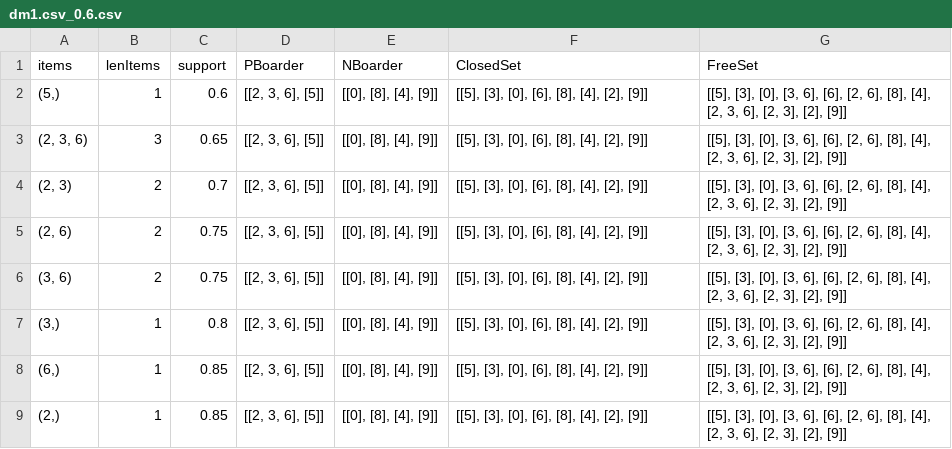
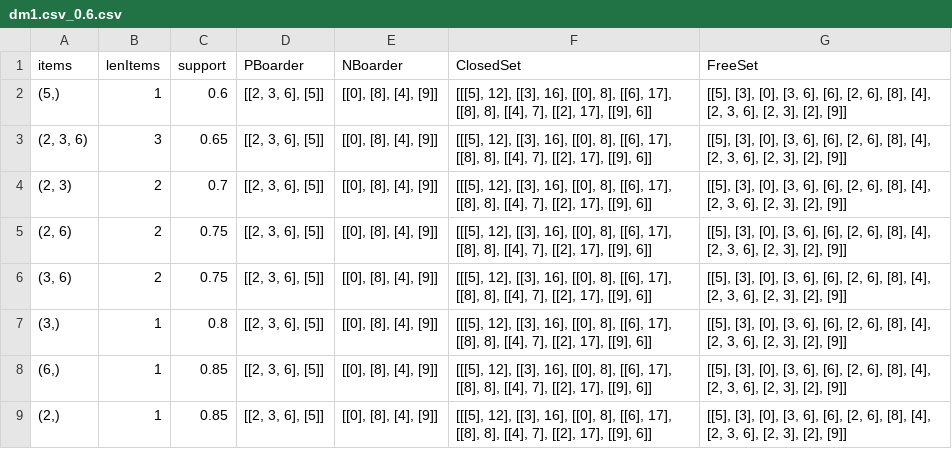
Before and after one commit to mamauch/DM17, a CSV file: Uebung3/output/dm1.csv_0.6.csv, drawn as a sheet.

```diff
--- a/Uebung3/output/dm1.csv_0.6.csv
+++ b/Uebung3/output/dm1.csv_0.6.csv
@@ -1,9 +1,9 @@
 items;lenItems;support;PBoarder;NBoarder;ClosedSet;FreeSet
-(5,);1;0.6;[[2, 3, 6], [5]];[[0], [8], [4], [9]];[[5], [3], [0], [6], [8], [4], [2], [9]];[[5], [3], [0], [3, 6], [6], [2, 6], [8], [4], [2, 3, 6], [2, 3], [2], [9]];
-(2, 3, 6);3;0.65;[[2, 3, 6], [5]];[[0], [8], [4], [9]];[[5], [3], [0], [6], [8], [4], [2], [9]];[[5], [3], [0], [3, 6], [6], [2, 6], [8], [4], [2, 3, 6], [2, 3], [2], [9]];
-(2, 3);2;0.7;[[2, 3, 6], [5]];[[0], [8], [4], [9]];[[5], [3], [0], [6], [8], [4], [2], [9]];[[5], [3], [0], [3, 6], [6], [2, 6], [8], [4], [2, 3, 6], [2, 3], [2], [9]];
-(2, 6);2;0.75;[[2, 3, 6], [5]];[[0], [8], [4], [9]];[[5], [3], [0], [6], [8], [4], [2], [9]];[[5], [3], [0], [3, 6], [6], [2, 6], [8], [4], [2, 3, 6], [2, 3], [2], [9]];
-(3, 6);2;0.75;[[2, 3, 6], [5]];[[0], [8], [4], [9]];[[5], [3], [0], [6], [8], [4], [2], [9]];[[5], [3], [0], [3, 6], [6], [2, 6], [8], [4], [2, 3, 6], [2, 3], [2], [9]];
-(3,);1;0.8;[[2, 3, 6], [5]];[[0], [8], [4], [9]];[[5], [3], [0], [6], [8], [4], [2], [9]];[[5], [3], [0], [3, 6], [6], [2, 6], [8], [4], [2, 3, 6], [2, 3], [2], [9]];
-(6,);1;0.85;[[2, 3, 6], [5]];[[0], [8], [4], [9]];[[5], [3], [0], [6], [8], [4], [2], [9]];[[5], [3], [0], [3, 6], [6], [2, 6], [8], [4], [2, 3, 6], [2, 3], [2], [9]];
-(2,);1;0.85;[[2, 3, 6], [5]];[[0], [8], [4], [9]];[[5], [3], [0], [6], [8], [4], [2], [9]];[[5], [3], [0], [3, 6], [6], [2, 6], [8], [4], [2, 3, 6], [2, 3], [2], [9]];
+(5,);1;0.6;[[2, 3, 6], [5]];[[0], [8], [4], [9]];[[[5], 12], [[3], 16], [[0], 8], [[6], 17], [[8], 8], [[4], 7], [[2], 17], [[9], 6]];[[5], [3], [0], [3, 6], [6], [2, 6], [8], [4], [2, 3, 6], [2, 3], [2], [9]];
+(2, 3, 6);3;0.65;[[2, 3, 6], [5]];[[0], [8], [4], [9]];[[[5], 12], [[3], 16], [[0], 8], [[6], 17], [[8], 8], [[4], 7], [[2], 17], [[9], 6]];[[5], [3], [0], [3, 6], [6], [2, 6], [8], [4], [2, 3, 6], [2, 3], [2], [9]];
+(2, 3);2;0.7;[[2, 3, 6], [5]];[[0], [8], [4], [9]];[[[5], 12], [[3], 16], [[0], 8], [[6], 17], [[8], 8], [[4], 7], [[2], 17], [[9], 6]];[[5], [3], [0], [3, 6], [6], [2, 6], [8], [4], [2, 3, 6], [2, 3], [2], [9]];
+(2, 6);2;0.75;[[2, 3, 6], [5]];[[0], [8], [4], [9]];[[[5], 12], [[3], 16], [[0], 8], [[6], 17], [[8], 8], [[4], 7], [[2], 17], [[9], 6]];[[5], [3], [0], [3, 6], [6], [2, 6], [8], [4], [2, 3, 6], [2, 3], [2], [9]];
+(3, 6);2;0.75;[[2, 3, 6], [5]];[[0], [8], [4], [9]];[[[5], 12], [[3], 16], [[0], 8], [[6], 17], [[8], 8], [[4], 7], [[2], 17], [[9], 6]];[[5], [3], [0], [3, 6], [6], [2, 6], [8], [4], [2, 3, 6], [2, 3], [2], [9]];
+(3,);1;0.8;[[2, 3, 6], [5]];[[0], [8], [4], [9]];[[[5], 12], [[3], 16], [[0], 8], [[6], 17], [[8], 8], [[4], 7], [[2], 17], [[9], 6]];[[5], [3], [0], [3, 6], [6], [2, 6], [8], [4], [2, 3, 6], [2, 3], [2], [9]];
+(6,);1;0.85;[[2, 3, 6], [5]];[[0], [8], [4], [9]];[[[5], 12], [[3], 16], [[0], 8], [[6], 17], [[8], 8], [[4], 7], [[2], 17], [[9], 6]];[[5], [3], [0], [3, 6], [6], [2, 6], [8], [4], [2, 3, 6], [2, 3], [2], [9]];
+(2,);1;0.85;[[2, 3, 6], [5]];[[0], [8], [4], [9]];[[[5], 12], [[3], 16], [[0], 8], [[6], 17], [[8], 8], [[4], 7], [[2], 17], [[9], 6]];[[5], [3], [0], [3, 6], [6], [2, 6], [8], [4], [2, 3, 6], [2, 3], [2], [9]];
```
Also changed, not shown: 11 other files.
